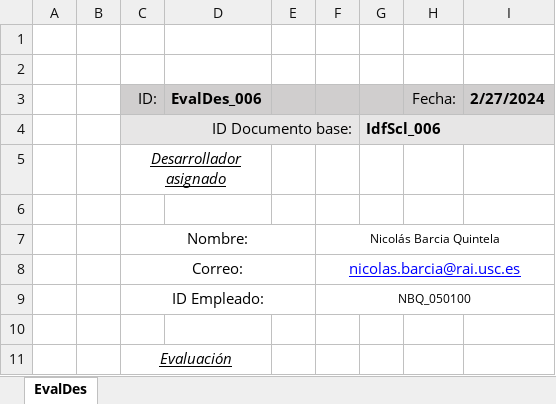
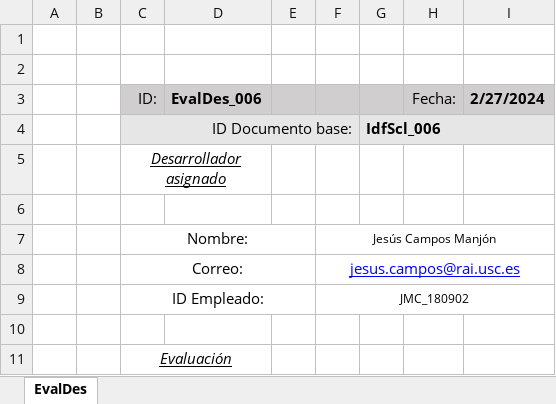
Before and after one commit to Nvkn/EnSo_ControlCambios_gr1.2_PROBAS, an Excel workbook: ControlCambios/02_Evaluacion_Desarrollador/Rechazadas/EvalDes_006.xlsx, sheet EvalDes, drawn as a sheet; only a part is shown; values as stored, in another font and other column widths than the file's, no borders; the diff names each change by its address in the sheet, - before the commit and + after, or states it on an @@ line.

Commit message:
Corrección de datos - NBQ_050100

```diff
--- a/ControlCambios/02_Evaluacion_Desarrollador/Rechazadas/EvalDes_006.xlsx (sheet EvalDes)
+++ b/ControlCambios/02_Evaluacion_Desarrollador/Rechazadas/EvalDes_006.xlsx (sheet EvalDes)
-F7: Nicolás Barcia Quintela
+F7: Jesús Campos Manjón
-F8: nicolas.barcia@rai.usc.es
+F8: jesus.campos@rai.usc.es
-F9: NBQ_050100
+F9: JMC_180902
```
